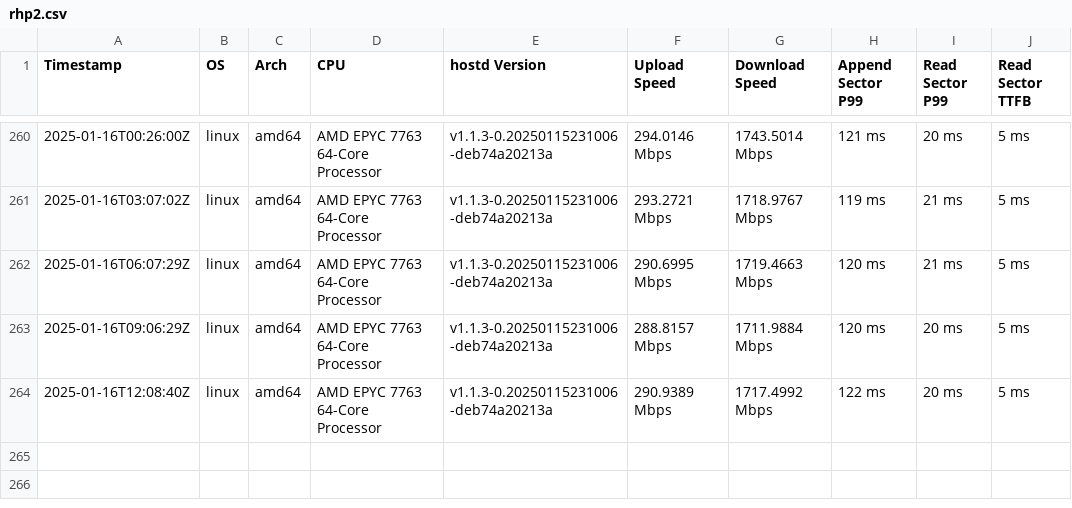
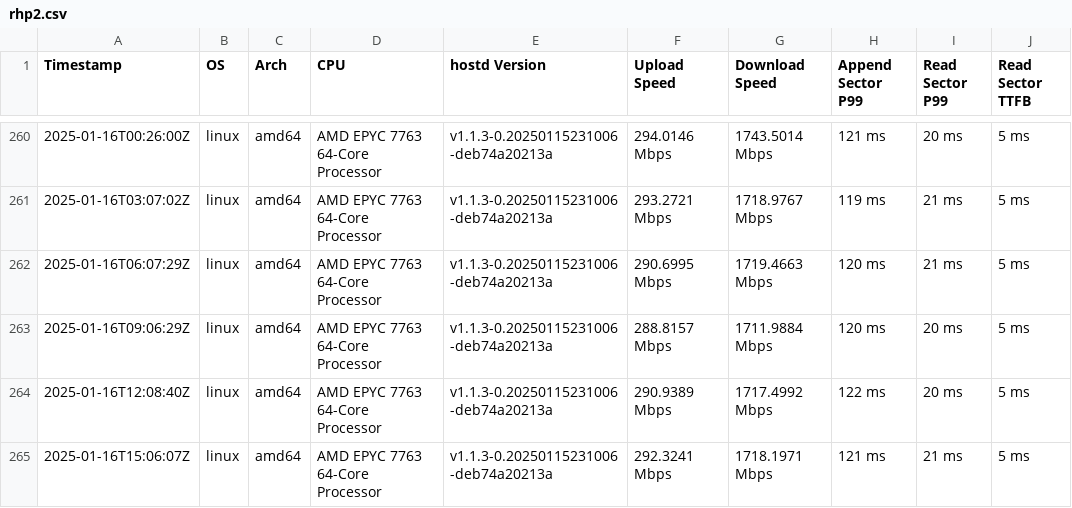
Before and after one commit to SiaFoundation/benchmark, a CSV file: results/rhp2.csv, drawn as a sheet; only a part is shown, gaps mark what is left out.

```diff
--- a/results/rhp2.csv
+++ b/results/rhp2.csv
@@ -264 +264,2 @@ Timestamp,OS,Arch,CPU,hostd Version,Upload Speed,Download Speed,Append Sector P9
 2025-01-16T12:08:40Z,linux,amd64,AMD EPYC 7763 64-Core Processor,v1.1.3-0.20250115231006-deb74a20213a,290.9389 Mbps,1717.4992 Mbps,122 ms,20 ms,5 ms
+2025-01-16T15:06:07Z,linux,amd64,AMD EPYC 7763 64-Core Processor,v1.1.3-0.20250115231006-deb74a20213a,292.3241 Mbps,1718.1971 Mbps,121 ms,21 ms,5 ms
```
Also changed, not shown: results/e2e.csv, results/rhp3.csv, 4 other files.
